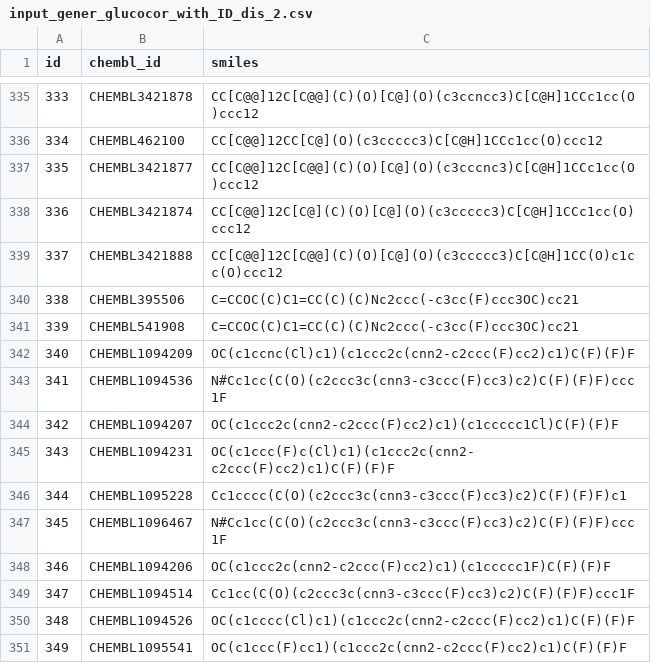
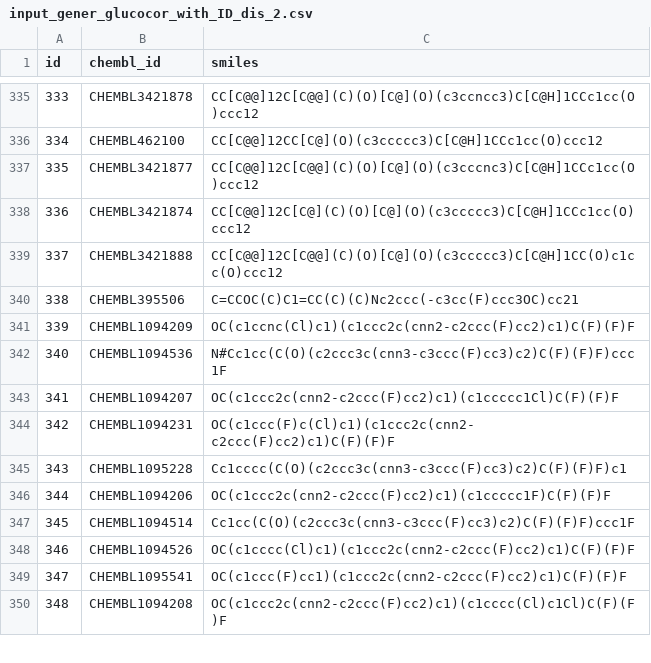
Before and after one commit to filvaleriia/phd_projects, a CSV file: IGA_2023_try_metrics_for_other_generators/data/input_data/input_gener_glucocor_with_ID_dis_2.csv, drawn as a sheet; only a part is shown, gaps mark what is left out; the shorter side is filled out with more unchanged rows; removed rows and columns are numbered as before the commit, all else as after; the diff names each change by its address in the sheet, - before the commit and + after, or states it on an @@ line.

```diff
--- a/IGA_2023_try_metrics_for_other_generators/data/input_data/input_gener_glucocor_with_ID_dis_2.csv
+++ b/IGA_2023_try_metrics_for_other_generators/data/input_data/input_gener_glucocor_with_ID_dis_2.csv
-row 341: 339 | CHEMBL541908 | C=CCOC(C)C1=CC(C)(C)Nc2ccc(-c3cc(F)ccc3OC)cc21
@@ column A (id) renumbered from row 341 down @@
-row 347: 345 | CHEMBL1096467 | N#Cc1cc(C(O)(c2ccc3c(cnn3-c3ccc(F)cc3)c2)C(F)(F)F)ccc1F
```
Also changed, not shown: IGA_2023_try_metrics_for_other_generators/data/input_data/input_gener_glucocor_with_ID_dis_0.csv, IGA_2023_try_metrics_for_other_generators/data/input_data/input_gener_glucocor_with_ID_sim_1.csv, 29 other files.
